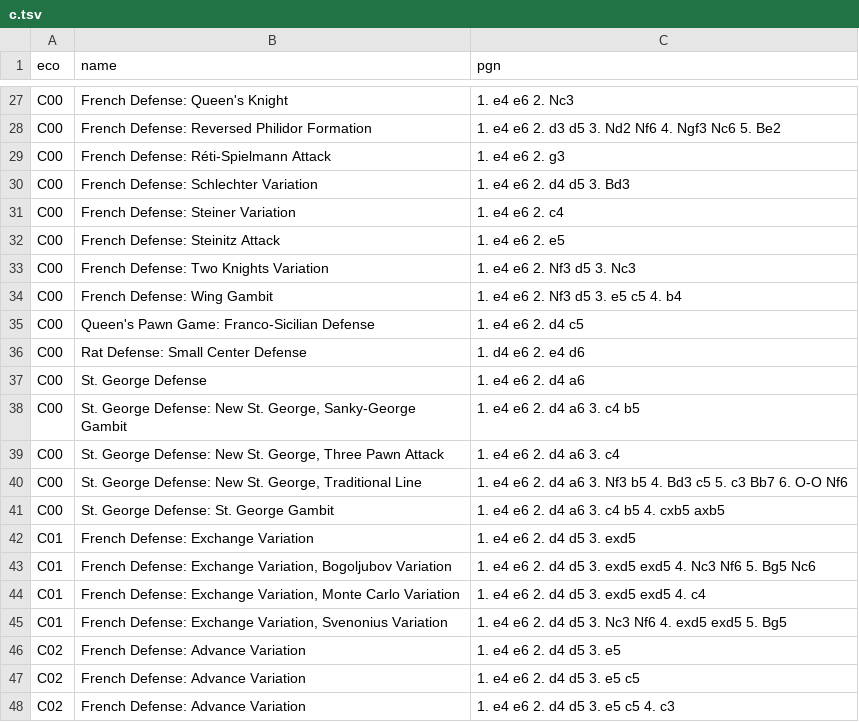
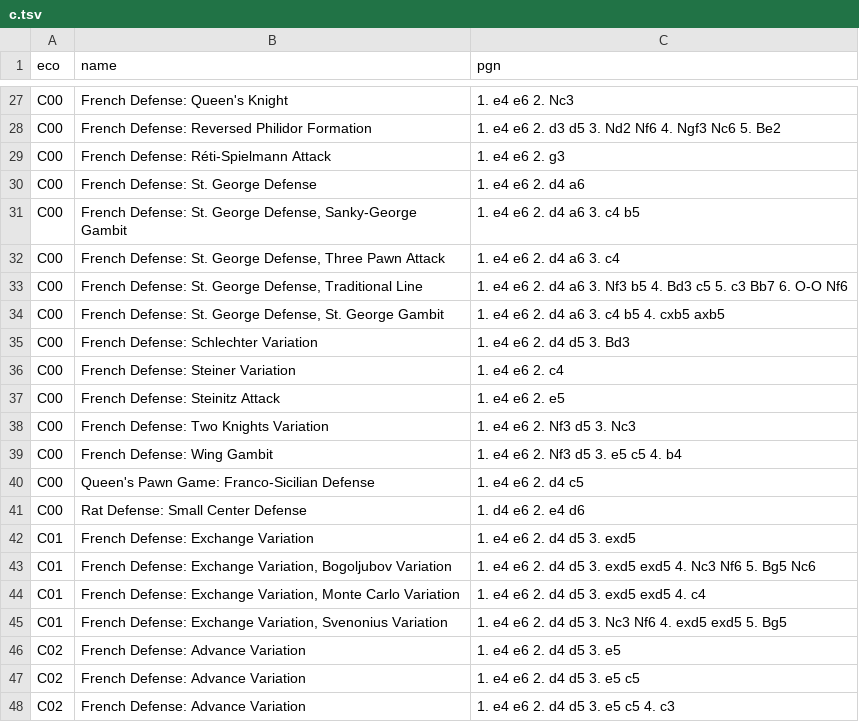
Before and after one commit to lichess-org/chess-openings, a TSV file: c.tsv, drawn as a sheet; only a part is shown, gaps mark what is left out.

Commit message:
C00 St. George defense -> French: St. George

```diff
--- a/c.tsv
+++ b/c.tsv
@@ -29,2 +29,7 @@ C00	French Defense: Reversed Philidor Formation	1. e4 e6 2. d3 d5 3. Nd2 Nf6 4.
 C00	French Defense: Réti-Spielmann Attack	1. e4 e6 2. g3
+C00	French Defense: St. George Defense	1. e4 e6 2. d4 a6
+C00	French Defense: St. George Defense,  Sanky-George Gambit	1. e4 e6 2. d4 a6 3. c4 b5
+C00	French Defense: St. George Defense,  Three Pawn Attack	1. e4 e6 2. d4 a6 3. c4
+C00	French Defense: St. George Defense,  Traditional Line	1. e4 e6 2. d4 a6 3. Nf3 b5 4. Bd3 c5 5. c3 Bb7 6. O-O Nf6
+C00	French Defense: St. George Defense, St. George Gambit	1. e4 e6 2. d4 a6 3. c4 b5 4. cxb5 axb5
 C00	French Defense: Schlechter Variation	1. e4 e6 2. d4 d5 3. Bd3
@@ -36,7 +41,2 @@ C00	Queen's Pawn Game: Franco-Sicilian Defense	1. e4 e6 2. d4 c5
 C00	Rat Defense: Small Center Defense	1. d4 e6 2. e4 d6
-C00	St. George Defense	1. e4 e6 2. d4 a6
-C00	St. George Defense: New St. George, Sanky-George Gambit	1. e4 e6 2. d4 a6 3. c4 b5
-C00	St. George Defense: New St. George, Three Pawn Attack	1. e4 e6 2. d4 a6 3. c4
-C00	St. George Defense: New St. George, Traditional Line	1. e4 e6 2. d4 a6 3. Nf3 b5 4. Bd3 c5 5. c3 Bb7 6. O-O Nf6
-C00	St. George Defense: St. George Gambit	1. e4 e6 2. d4 a6 3. c4 b5 4. cxb5 axb5
 C01	French Defense: Exchange Variation	1. e4 e6 2. d4 d5 3. exd5
```
Also changed, not shown: dist/c.tsv.
